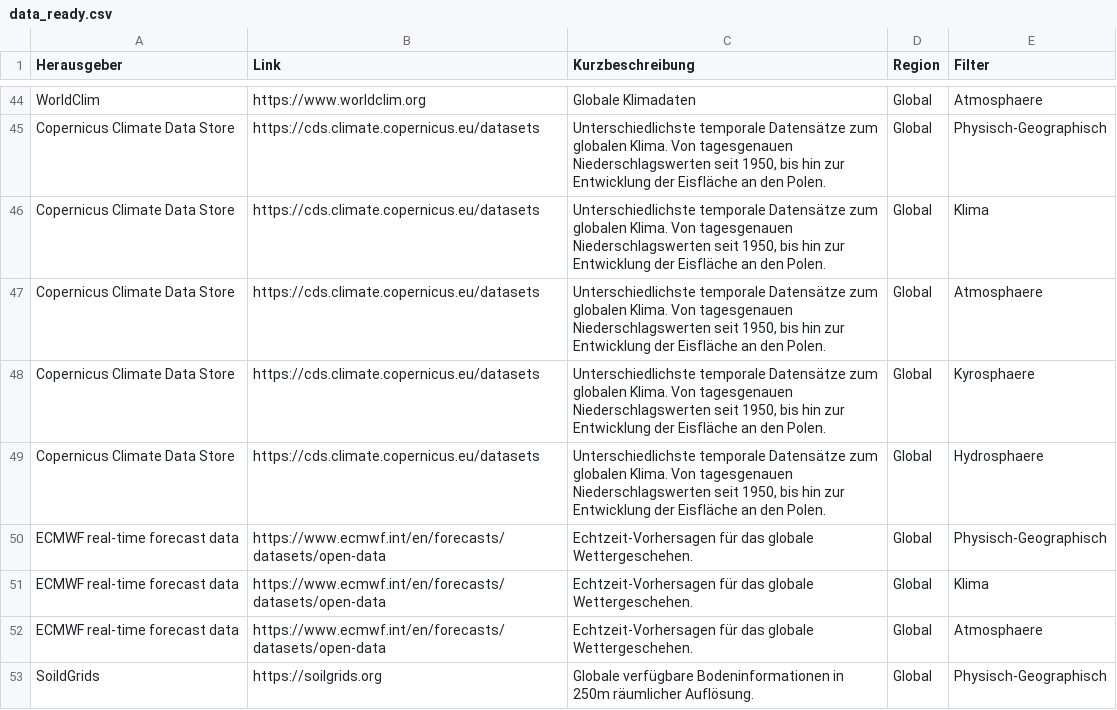
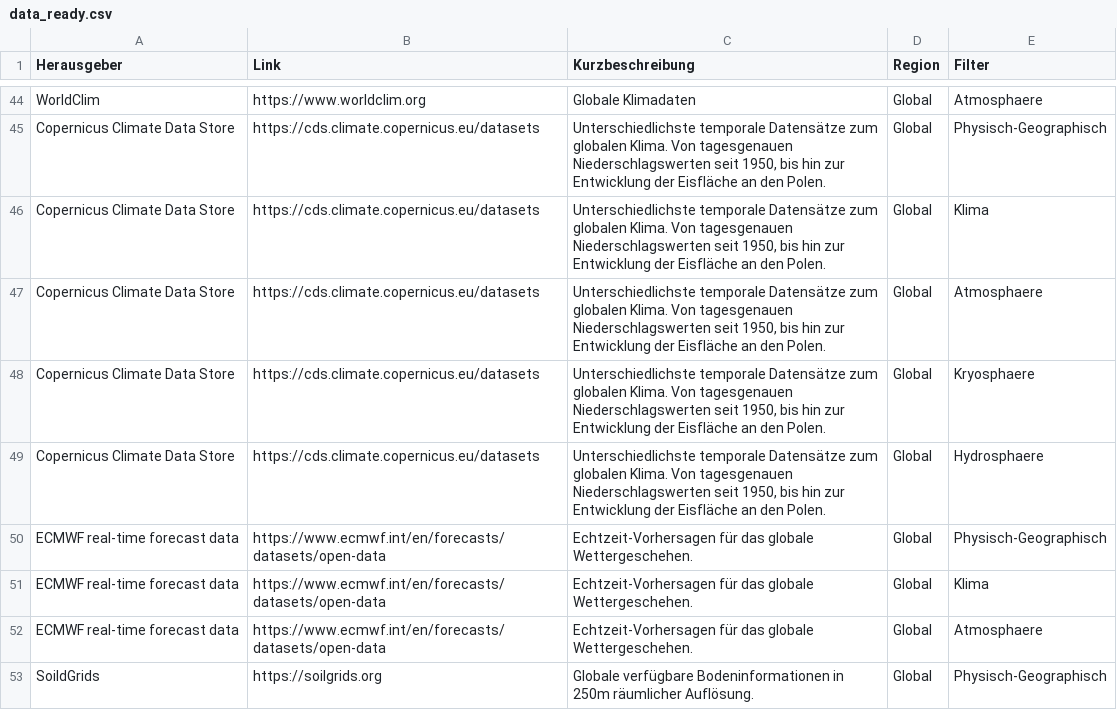
Before and after one commit to FelixWeinschenk/Test_Datenquellen, a CSV file: data_ready.csv, drawn as a sheet; only a part is shown, gaps mark what is left out.

Commit message:
kyrosphäre

```diff
--- a/data_ready.csv
+++ b/data_ready.csv
@@ -47,3 +47,3 @@ Copernicus Climate Data Store;https://cds.climate.copernicus.eu/datasets;Untersc
 Copernicus Climate Data Store;https://cds.climate.copernicus.eu/datasets;Unterschiedlichste temporale Datensätze zum globalen Klima. Von tagesgenauen Niederschlagswerten seit 1950, bis hin zur Entwicklung der Eisfläche an den Polen.;Global;Atmosphaere
-Copernicus Climate Data Store;https://cds.climate.copernicus.eu/datasets;Unterschiedlichste temporale Datensätze zum globalen Klima. Von tagesgenauen Niederschlagswerten seit 1950, bis hin zur Entwicklung der Eisfläche an den Polen.;Global;Kyrosphaere
+Copernicus Climate Data Store;https://cds.climate.copernicus.eu/datasets;Unterschiedlichste temporale Datensätze zum globalen Klima. Von tagesgenauen Niederschlagswerten seit 1950, bis hin zur Entwicklung der Eisfläche an den Polen.;Global;Kryosphaere
 Copernicus Climate Data Store;https://cds.climate.copernicus.eu/datasets;Unterschiedlichste temporale Datensätze zum globalen Klima. Von tagesgenauen Niederschlagswerten seit 1950, bis hin zur Entwicklung der Eisfläche an den Polen.;Global;Hydrosphaere
```
